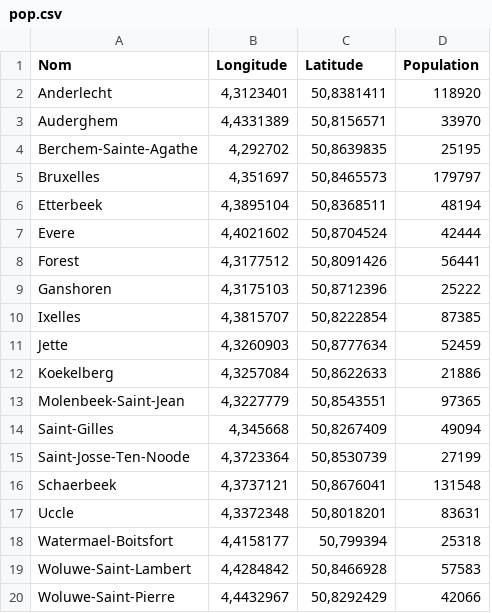
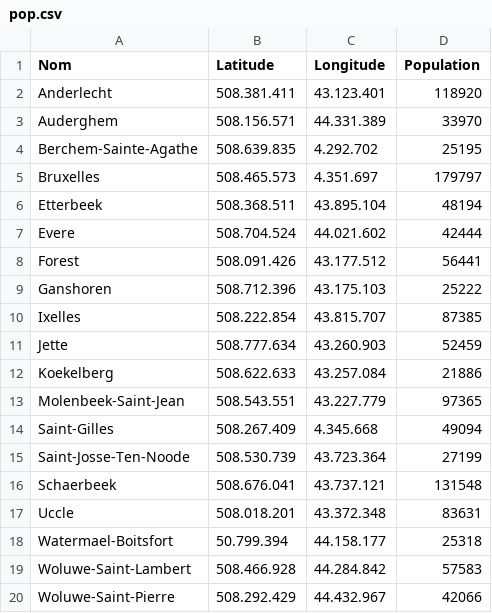
Before and after one commit to laurence001/datajournalisme-R, a CSV file: map/pop.csv, drawn as a sheet; removed rows and columns are numbered as before the commit, all else as after; the diff names each change by its address in the sheet, - before the commit and + after, or states it on an @@ line.

Commit message:
Update pop.csv

```diff
--- a/map/pop.csv
+++ b/map/pop.csv
-column B (Longitude), rows 2-20: 4,3123401 | 4,4331389 | 4,292702 | 4,351697 | 4,3895104 | 4,4021602 | 4,3177512 | 4,3175103 | 4,3815707 | 4,3260903 | 4,3257084 | 4,3227779 | 4,345668 | 4,3723364 | 4,3737121 | 4,3372348 | 4,4158177 | 4,4284842 | 4,4432967
+column C (Longitude), rows 2-20: 43.123.401 | 44.331.389 | 4.292.702 | 4.351.697 | 43.895.104 | 44.021.602 | 43.177.512 | 43.175.103 | 43.815.707 | 43.260.903 | 43.257.084 | 43.227.779 | 4.345.668 | 43.723.364 | 43.737.121 | 43.372.348 | 44.158.177 | 44.284.842 | 44.432.967
-B2 (Latitude): 50,8381411
+B2 (Latitude): 508.381.411
-B3 (Latitude): 50,8156571
+B3 (Latitude): 508.156.571
-B4 (Latitude): 50,8639835
+B4 (Latitude): 508.639.835
-B5 (Latitude): 50,8465573
+B5 (Latitude): 508.465.573
-B6 (Latitude): 50,8368511
+B6 (Latitude): 508.368.511
-B7 (Latitude): 50,8704524
+B7 (Latitude): 508.704.524
-B8 (Latitude): 50,8091426
+B8 (Latitude): 508.091.426
-B9 (Latitude): 50,8712396
+B9 (Latitude): 508.712.396
-B10 (Latitude): 50,8222854
+B10 (Latitude): 508.222.854
-B11 (Latitude): 50,8777634
+B11 (Latitude): 508.777.634
-B12 (Latitude): 50,8622633
+B12 (Latitude): 508.622.633
-B13 (Latitude): 50,8543551
+B13 (Latitude): 508.543.551
-B14 (Latitude): 50,8267409
+B14 (Latitude): 508.267.409
-B15 (Latitude): 50,8530739
+B15 (Latitude): 508.530.739
-B16 (Latitude): 50,8676041
+B16 (Latitude): 508.676.041
-B17 (Latitude): 50,8018201
+B17 (Latitude): 508.018.201
-B18 (Latitude): 50,799394
+B18 (Latitude): 50.799.394
-B19 (Latitude): 50,8466928
+B19 (Latitude): 508.466.928
-B20 (Latitude): 50,8292429
+B20 (Latitude): 508.292.429
```
